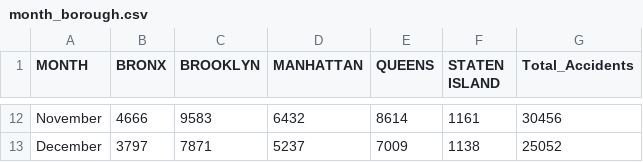
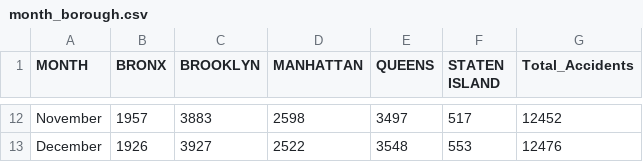
Before and after one commit to azbir3/Project_3_Visualization, a CSV file: d3/data/month_borough.csv, drawn as a sheet; only a part is shown, gaps mark what is left out; the diff covers the shown part only; the diff names each change by its address in the sheet, - before the commit and + after, or states it on an @@ line.

```diff
--- a/d3/data/month_borough.csv
+++ b/d3/data/month_borough.csv
-B12 (BRONX): 4666
+B12 (BRONX): 1957
-C12 (BROOKLYN): 9583
+C12 (BROOKLYN): 3883
-D12 (MANHATTAN): 6432
+D12 (MANHATTAN): 2598
-E12 (QUEENS): 8614
+E12 (QUEENS): 3497
-F12 (STATEN ISLAND): 1161
+F12 (STATEN ISLAND): 517
-G12 (Total_Accidents): 30456
+G12 (Total_Accidents): 12452
-B13 (BRONX): 3797
+B13 (BRONX): 1926
-C13 (BROOKLYN): 7871
+C13 (BROOKLYN): 3927
-D13 (MANHATTAN): 5237
+D13 (MANHATTAN): 2522
-E13 (QUEENS): 7009
+E13 (QUEENS): 3548
-F13 (STATEN ISLAND): 1138
+F13 (STATEN ISLAND): 553
-G13 (Total_Accidents): 25052
+G13 (Total_Accidents): 12476
```
Also changed, not shown: 60 edited cells elsewhere in this file, 12 other files.
